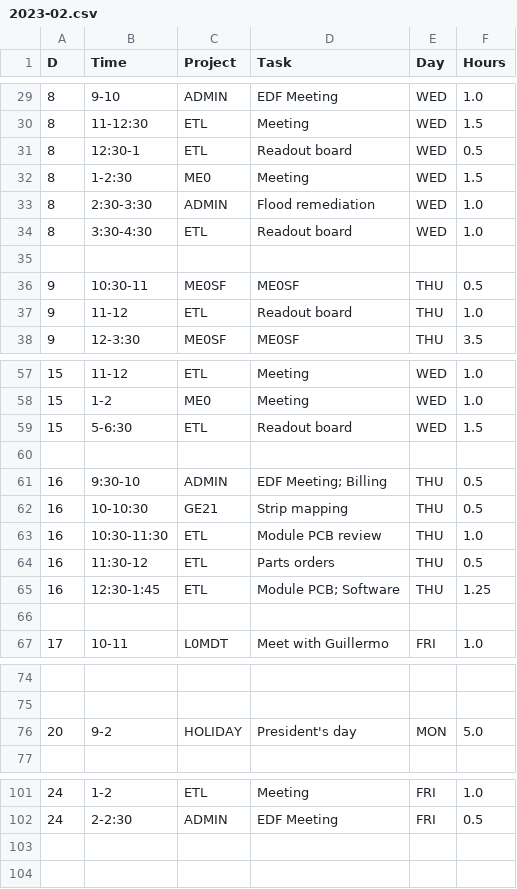
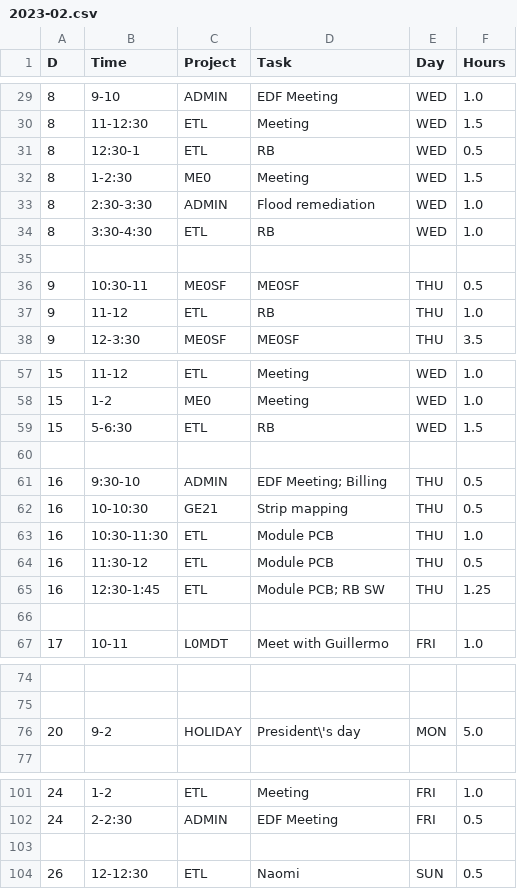
Before and after one commit to andrewpeck/edf-timesheet, a CSV file: csv/2023-02.csv, drawn as a sheet; only a part is shown, gaps mark what is left out.

```diff
--- a/csv/2023-02.csv
+++ b/csv/2023-02.csv
@@ -30,9 +30,9 @@ D,Time,Project,Task,Day,Hours
 8,11-12:30,ETL,Meeting,WED,1.5
-8,12:30-1,ETL,Readout board,WED,0.5
+8,12:30-1,ETL,RB,WED,0.5
 8,1-2:30,ME0,Meeting,WED,1.5
 8,2:30-3:30,ADMIN,Flood remediation,WED,1.0
-8,3:30-4:30,ETL,Readout board,WED,1.0
+8,3:30-4:30,ETL,RB,WED,1.0
 ,,,,,
 9,10:30-11,ME0SF,ME0SF,THU,0.5
-9,11-12,ETL,Readout board,THU,1.0
+9,11-12,ETL,RB,THU,1.0
 9,12-3:30,ME0SF,ME0SF,THU,3.5
@@ -58,3 +58,3 @@ D,Time,Project,Task,Day,Hours
 15,1-2,ME0,Meeting,WED,1.0
-15,5-6:30,ETL,Readout board,WED,1.5
+15,5-6:30,ETL,RB,WED,1.5
 ,,,,,
@@ -62,5 +62,5 @@ D,Time,Project,Task,Day,Hours
 16,10-10:30,GE21,Strip mapping,THU,0.5
-16,10:30-11:30,ETL,Module PCB review,THU,1.0
-16,11:30-12,ETL,Parts orders,THU,0.5
-16,12:30-1:45,ETL,Module PCB; Software,THU,1.25
+16,10:30-11:30,ETL,Module PCB,THU,1.0
+16,11:30-12,ETL,Module PCB,THU,0.5
+16,12:30-1:45,ETL,Module PCB; RB SW,THU,1.25
 ,,,,,
@@ -75,3 +75,3 @@ D,Time,Project,Task,Day,Hours
 ,,,,,
-20,9-2,HOLIDAY,President's day,MON,5.0
+20,9-2,HOLIDAY,President\'s day,MON,5.0
 ,,,,,
@@ -102 +102,3 @@ D,Time,Project,Task,Day,Hours
 24,2-2:30,ADMIN,EDF Meeting,FRI,0.5
+,,,,,
+26,12-12:30,ETL,Naomi,SUN,0.5
```
Also changed, not shown: csv/2023-02-Summary.csv, 16 other files.
